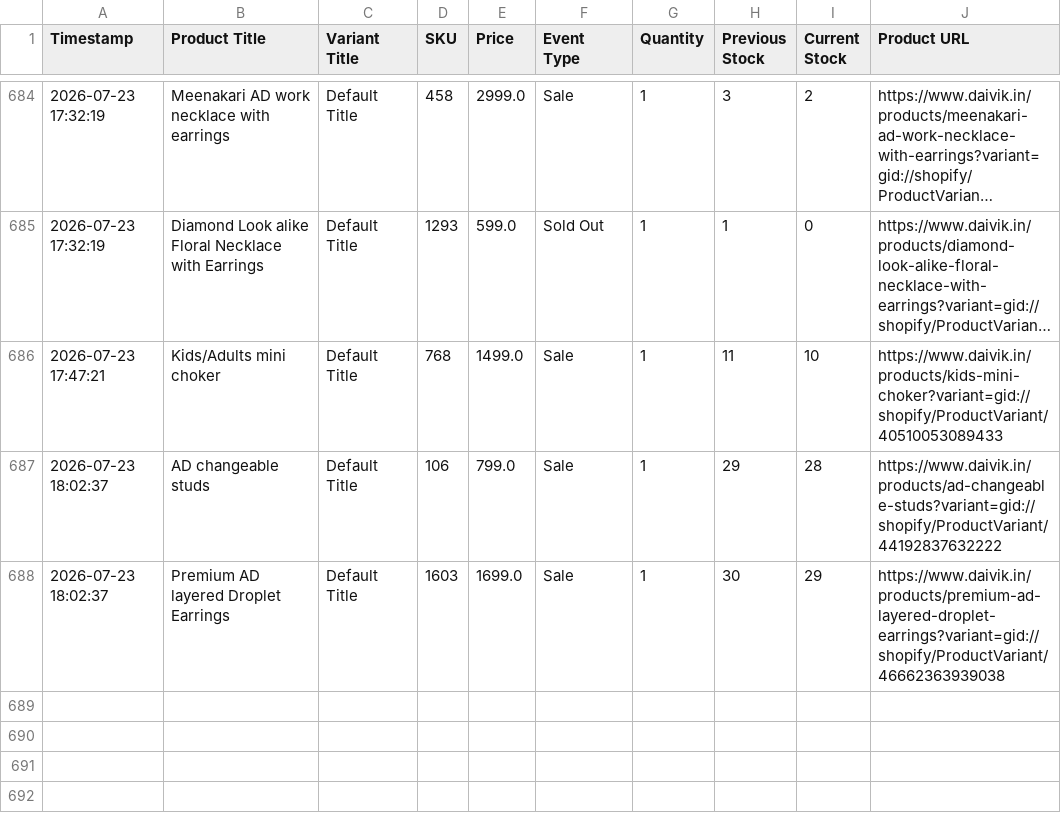
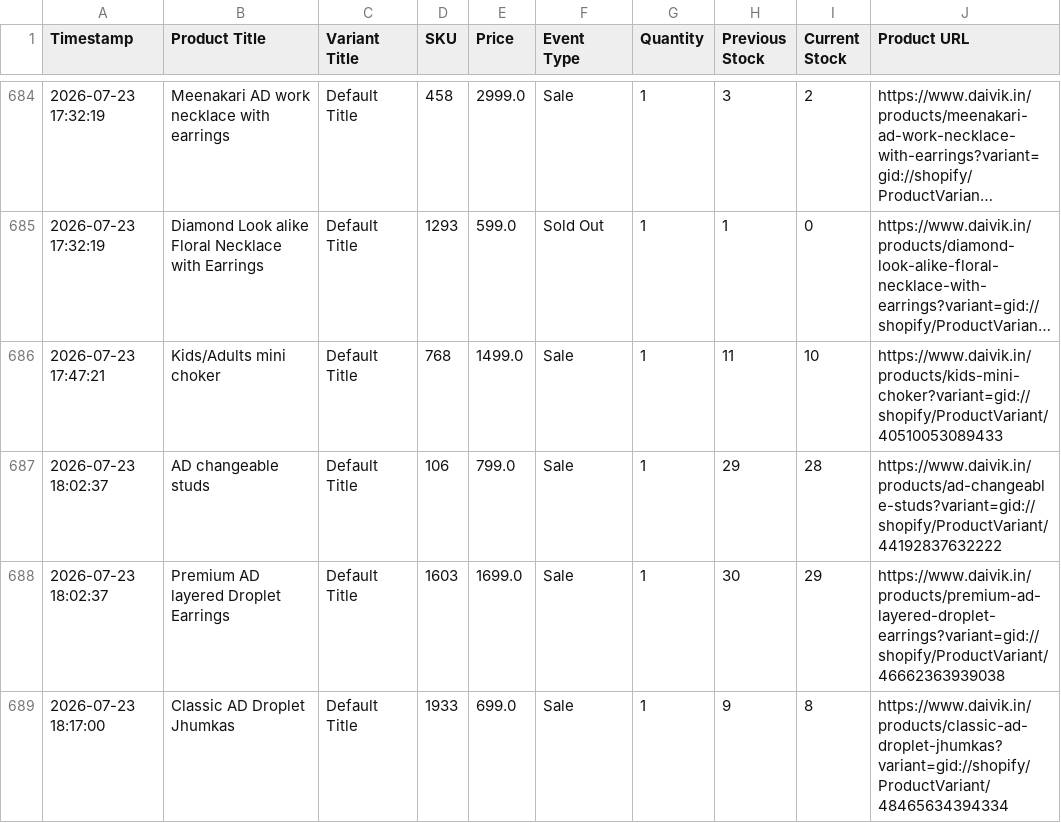
Before and after one commit to ictmentorshipdrive3-boop/Telegram-shopify-inventory-tracker-, a CSV file: daivik_in_live_sales_log.csv, drawn as a sheet; only a part is shown, gaps mark what is left out; long unchanged cells end in …; the diff names each change by its address in the sheet, - before the commit and + after, or states it on an @@ line.

```diff
--- a/daivik_in_live_sales_log.csv
+++ b/daivik_in_live_sales_log.csv
+row 689: 2026-07-23 18:17:00 | Classic AD Droplet Jhumkas | Default Title | 1933 | 699.0 | Sale | 1 | 9 | 8 | https://www.daivik.in/products/classic-ad-droplet-jhumkas?variant=gid://shopify/ProductVariant/48465634394334
```
Also changed, not shown: 1 other file.
